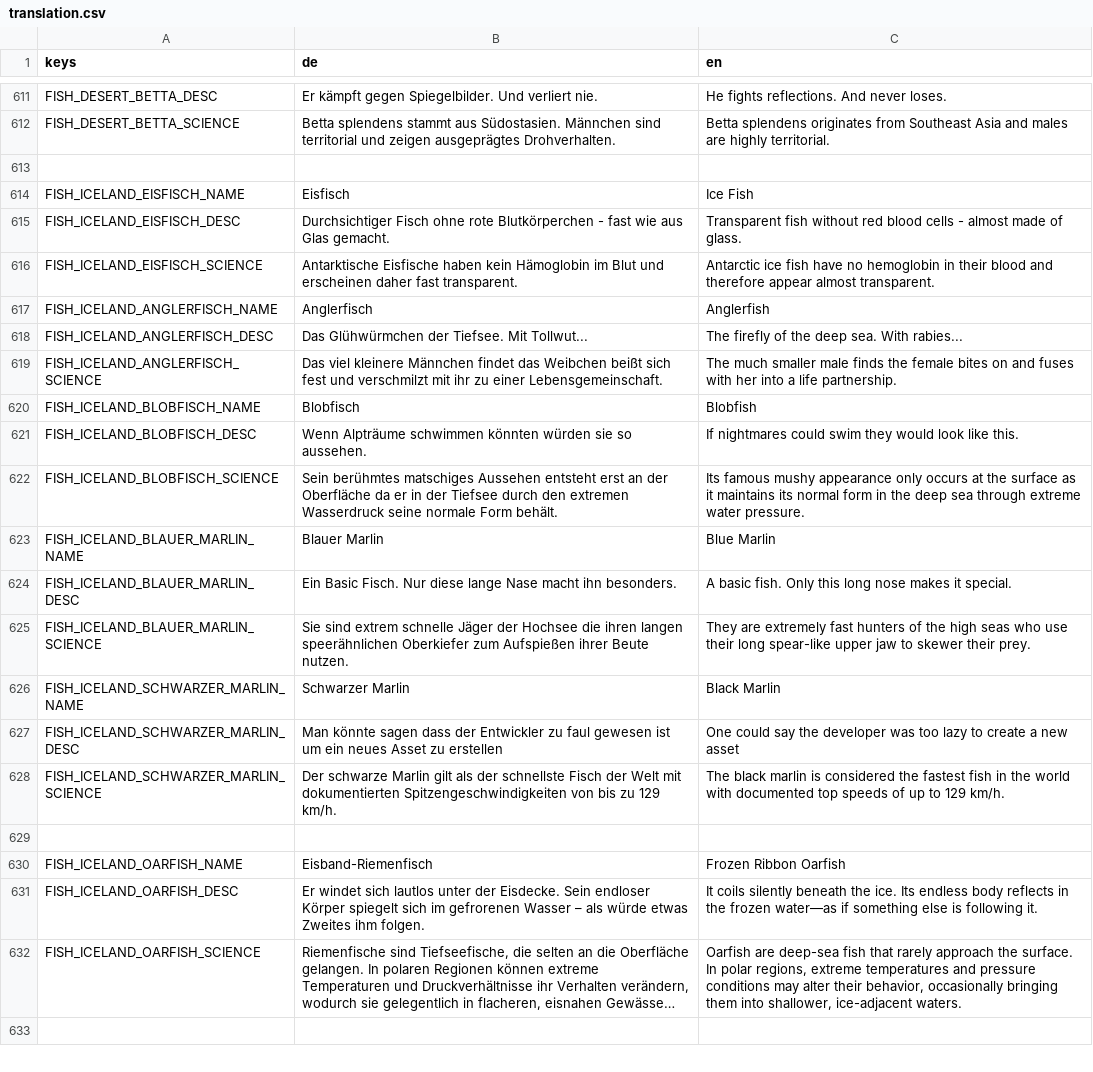
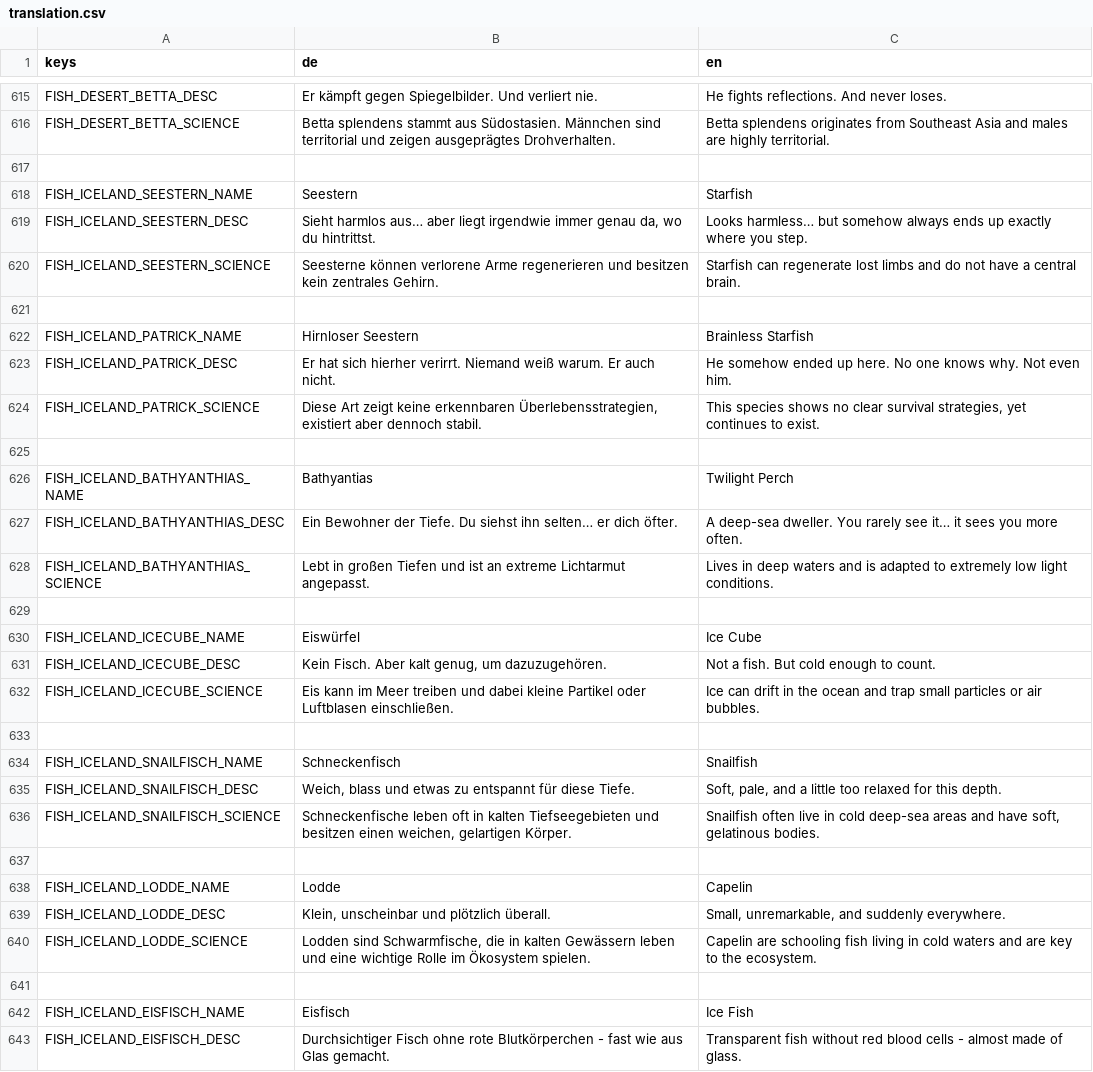
Before and after one commit to Zwiebelonkel/Last-Fisherman, a CSV file: assets/translation.csv, drawn as a sheet; only a part is shown, gaps mark what is left out; the shorter side is filled out with more unchanged rows; long unchanged cells end in …; the diff covers the shown part only.

Commit message:
new, fish, more atmo, new title, new credits

```diff
--- a/assets/translation.csv
+++ b/assets/translation.csv
@@ -628,2 +632,26 @@ FISH_DESERT_BETTA_DESC,"Er kämpft gegen Spiegelbilder. Und verliert nie.","He f
 FISH_DESERT_BETTA_SCIENCE,"Betta splendens stammt aus Südostasien. Männchen sind territorial und zeigen ausgeprägtes Drohverhalten.","Betta splendens originates from Southeast Asia and males are highly territorial."
+
+FISH_ICELAND_SEESTERN_NAME,Seestern,Starfish
+FISH_ICELAND_SEESTERN_DESC,"Sieht harmlos aus… aber liegt irgendwie immer genau da, wo du hintrittst.","Looks harmless… but somehow always ends up exactly where you step."
+FISH_ICELAND_SEESTERN_SCIENCE,"Seesterne können verlorene Arme regenerieren und besitzen kein zentrales Gehirn.","Starfish can regenerate lost limbs and do not have a central brain."
+
+FISH_ICELAND_PATRICK_NAME,Hirnloser Seestern,Brainless Starfish
+FISH_ICELAND_PATRICK_DESC,"Er hat sich hierher verirrt. Niemand weiß warum. Er auch nicht.","He somehow ended up here. No one knows why. Not even him."
+FISH_ICELAND_PATRICK_SCIENCE,"Diese Art zeigt keine erkennbaren Überlebensstrategien, existiert aber dennoch stabil.","This species shows no clear survival strategies, yet continues to exist."
+
+FISH_ICELAND_BATHYANTHIAS_NAME,Bathyantias,Twilight Perch
+FISH_ICELAND_BATHYANTHIAS_DESC,"Ein Bewohner der Tiefe. Du siehst ihn selten… er dich öfter.","A deep-sea dweller. You rarely see it… it sees you more often."
+FISH_ICELAND_BATHYANTHIAS_SCIENCE,"Lebt in großen Tiefen und ist an extreme Lichtarmut angepasst.","Lives in deep waters and is adapted to extremely low light conditions."
+
+FISH_ICELAND_ICECUBE_NAME,Eiswürfel,Ice Cube
+FISH_ICELAND_ICECUBE_DESC,"Kein Fisch. Aber kalt genug, um dazuzugehören.","Not a fish. But cold enough to count."
+FISH_ICELAND_ICECUBE_SCIENCE,"Eis kann im Meer treiben und dabei kleine Partikel oder Luftblasen einschließen.","Ice can drift in the ocean and trap small particles or air bubbles."
+
+FISH_ICELAND_SNAILFISCH_NAME,Schneckenfisch,Snailfish
+FISH_ICELAND_SNAILFISCH_DESC,"Weich, blass und etwas zu entspannt für diese Tiefe.","Soft, pale, and a little too relaxed for this depth."
+FISH_ICELAND_SNAILFISCH_SCIENCE,"Schneckenfische leben oft in kalten Tiefseegebieten und besitzen einen weichen, gelartigen Körper.","Snailfish often live in cold deep-sea areas and have soft, gelatinous bodies."
+
+FISH_ICELAND_LODDE_NAME,Lodde,Capelin
+FISH_ICELAND_LODDE_DESC,"Klein, unscheinbar und plötzlich überall.","Small, unremarkable, and suddenly everywhere."
+FISH_ICELAND_LODDE_SCIENCE,"Lodden sind Schwarmfische, die in kalten Gewässern leben und eine wichtige Rolle im Ökosystem spielen.","Capelin are schooling fish living in cold waters and are key to the ecosystem."
 
```
Also changed, not shown: 4 added rows elsewhere in this file, 40 other files.
